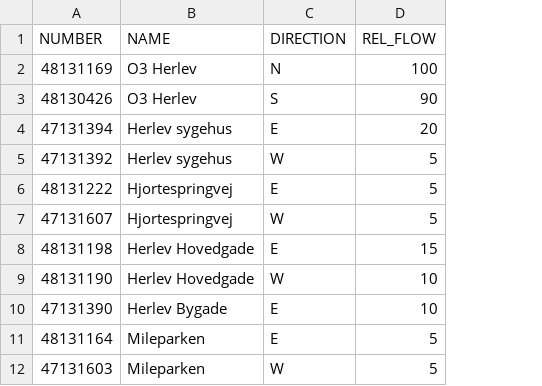
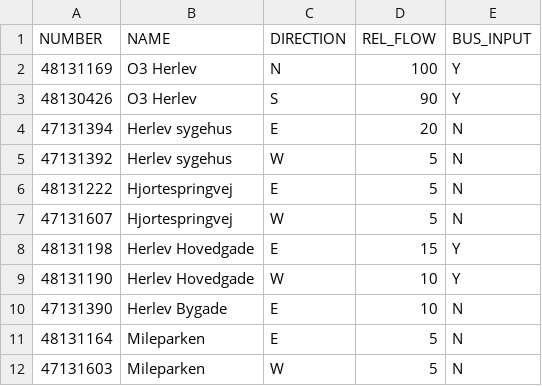
Before and after one commit to jonyonyx/greenwaves, a CSV file: Vissim/o3_roskildevej-herlevsygehus/herlev_input_links.csv, drawn as a sheet; the diff names each change by its address in the sheet, - before the commit and + after, or states it on an @@ line.

Commit message:
bus inputs on specific links

```diff
--- a/Vissim/o3_roskildevej-herlevsygehus/herlev_input_links.csv
+++ b/Vissim/o3_roskildevej-herlevsygehus/herlev_input_links.csv
+column E (BUS_INPUT), rows 2-12: Y | Y | N | N | N | N | Y | Y | N | N | N
```
Also changed, not shown: 6 other files.
